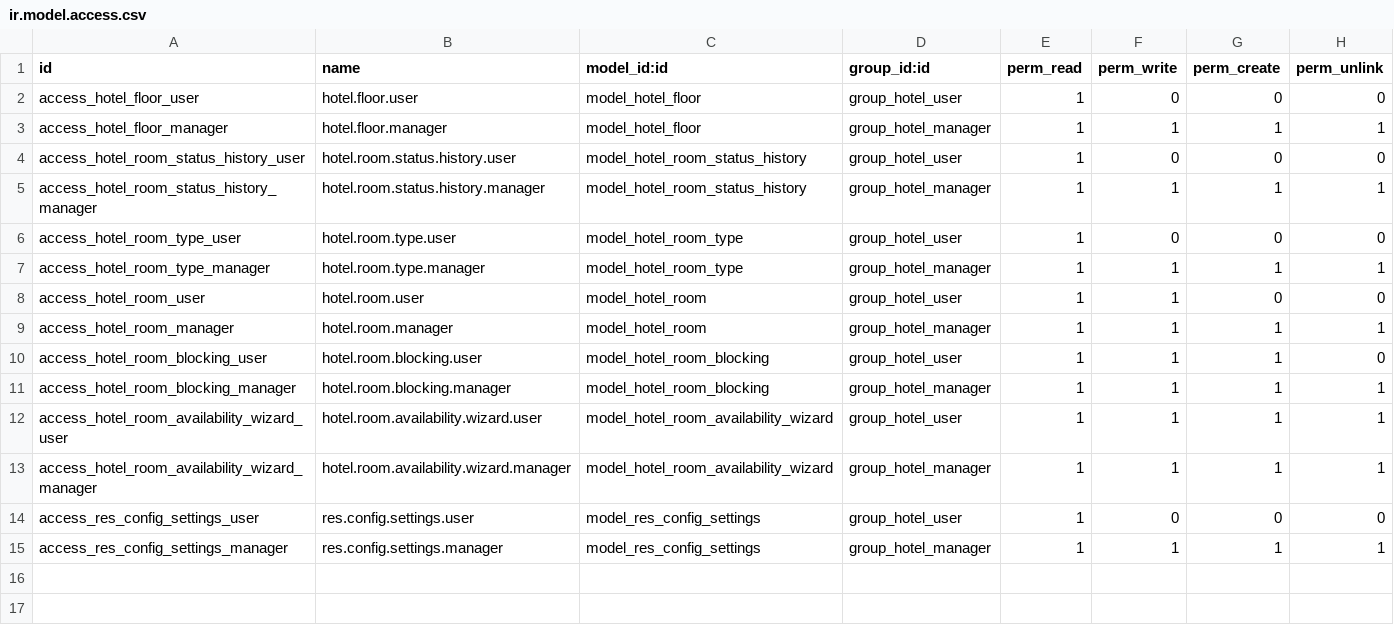
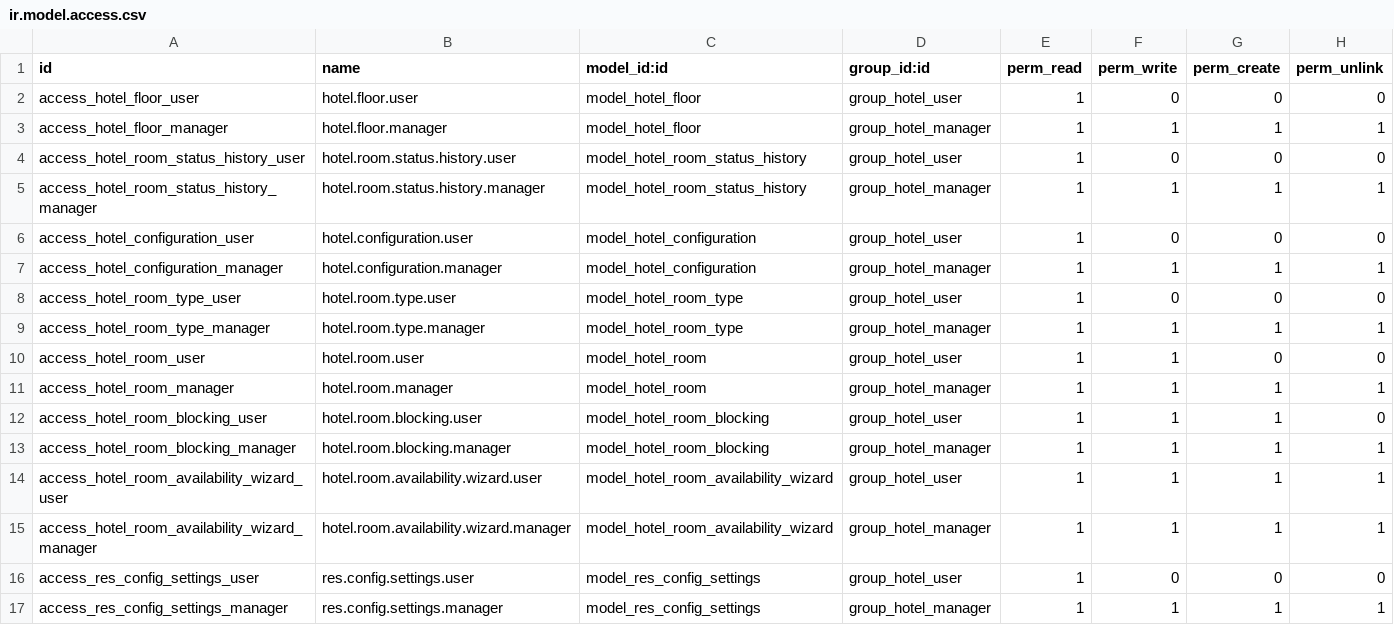
Before and after one commit to modulio-arch/modulio_hotelcore, a CSV file: modulio_hotelcore/security/ir.model.access.csv, drawn as a sheet; the diff names each change by its address in the sheet, - before the commit and + after, or states it on an @@ line.

Commit message:
Increment version to 18.0.1.0.8 and introduce hotel configuration management: added a new model for hotel configuration with comprehensive demo data, updated access control for the configuration model, and included a new menu item for hotel configuration in the UI. Enhanced the manifest to reflect these changes.

```diff
--- a/modulio_hotelcore/security/ir.model.access.csv
+++ b/modulio_hotelcore/security/ir.model.access.csv
+row 6: access_hotel_configuration_user | hotel.configuration.user | model_hotel_configuration | group_hotel_user | 1 | 0 | 0 | 0
+row 7: access_hotel_configuration_manager | hotel.configuration.manager | model_hotel_configuration | group_hotel_manager | 1 | 1 | 1 | 1
```
Also changed, not shown: 7 other files.
